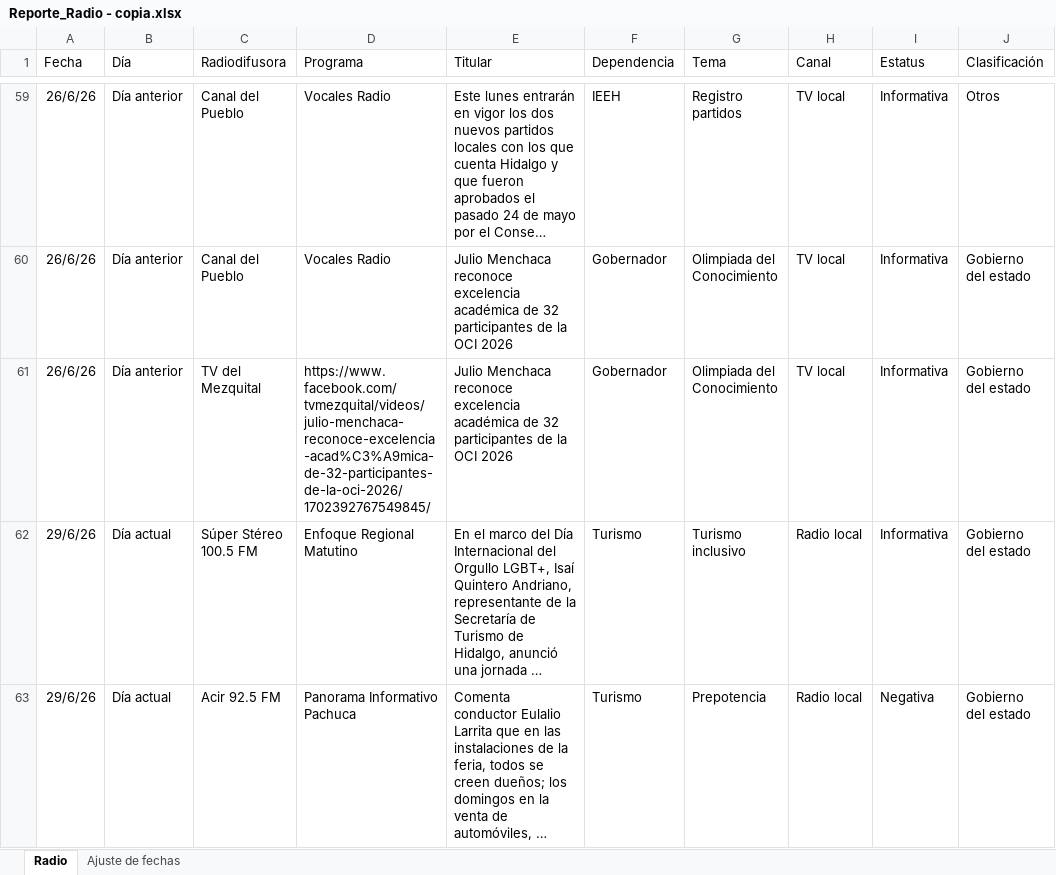
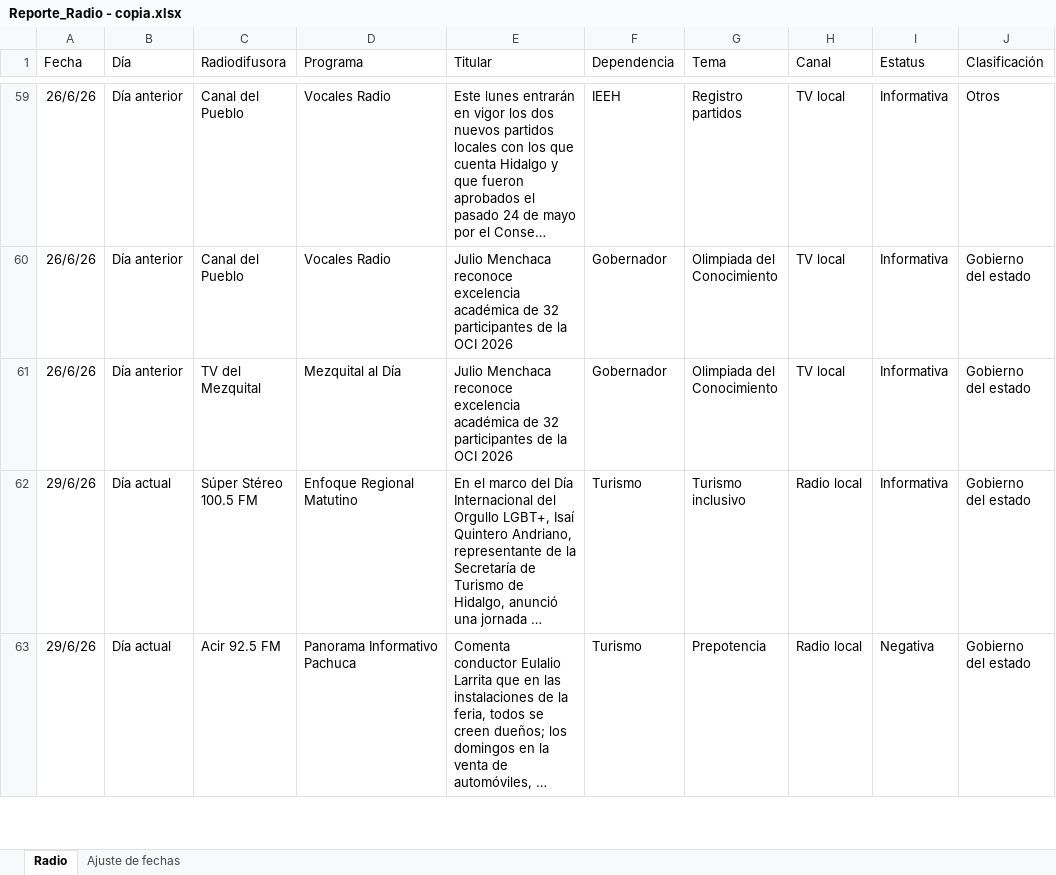
Before and after one commit to thelonious9/ReporteRadio, an Excel workbook: Reporte_Radio - copia.xlsx, sheet Radio, drawn as a sheet; only a part is shown, gaps mark what is left out; long unchanged cells end in …; values as stored, in another font and other column widths than the file's, no borders; table styles not drawn; the diff names each change by its address in the sheet, - before the commit and + after, or states it on an @@ line.

```diff
--- a/Reporte_Radio - copia.xlsx (sheet Radio)
+++ b/Reporte_Radio - copia.xlsx (sheet Radio)
-D61 (Programa): https://www.facebook.com/tvmezquital/videos/julio-menchaca-reconoce-excelencia-acad%C3%A9mica-de-32-participantes-de-la-oci-2026/1702392767549845/
+D61 (Programa): Mezquital al Día
```
Also changed, not shown: 1 other file.
